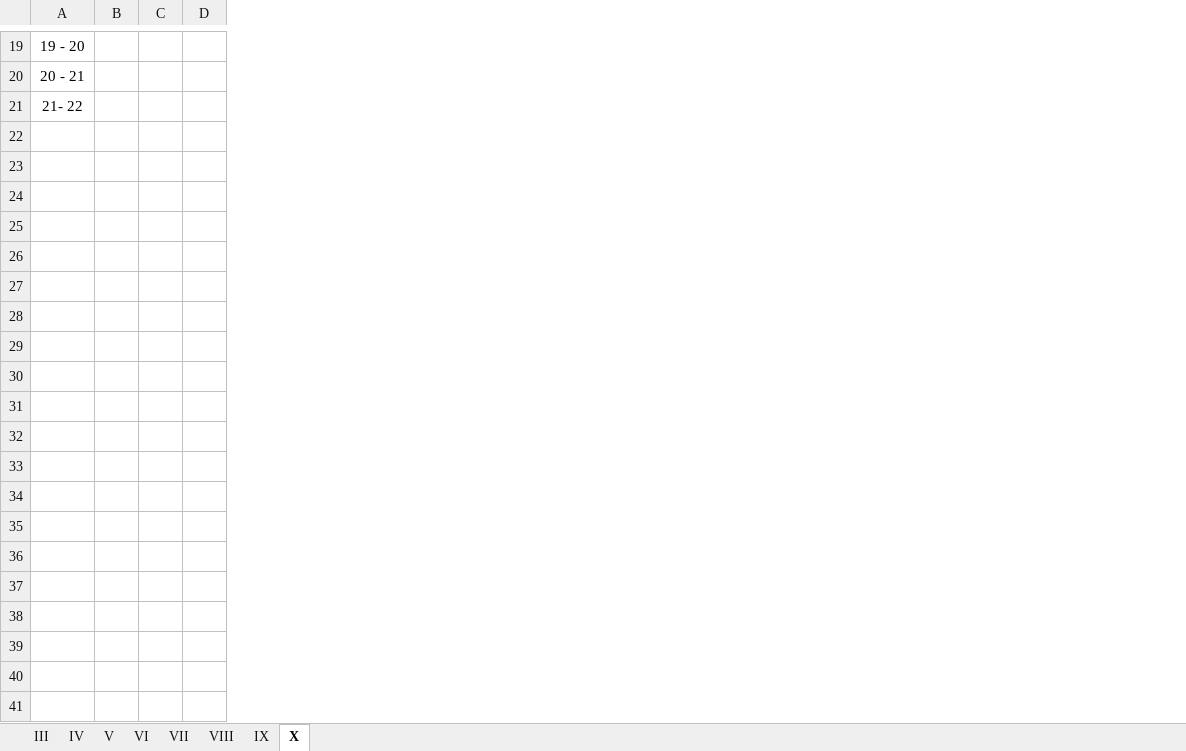
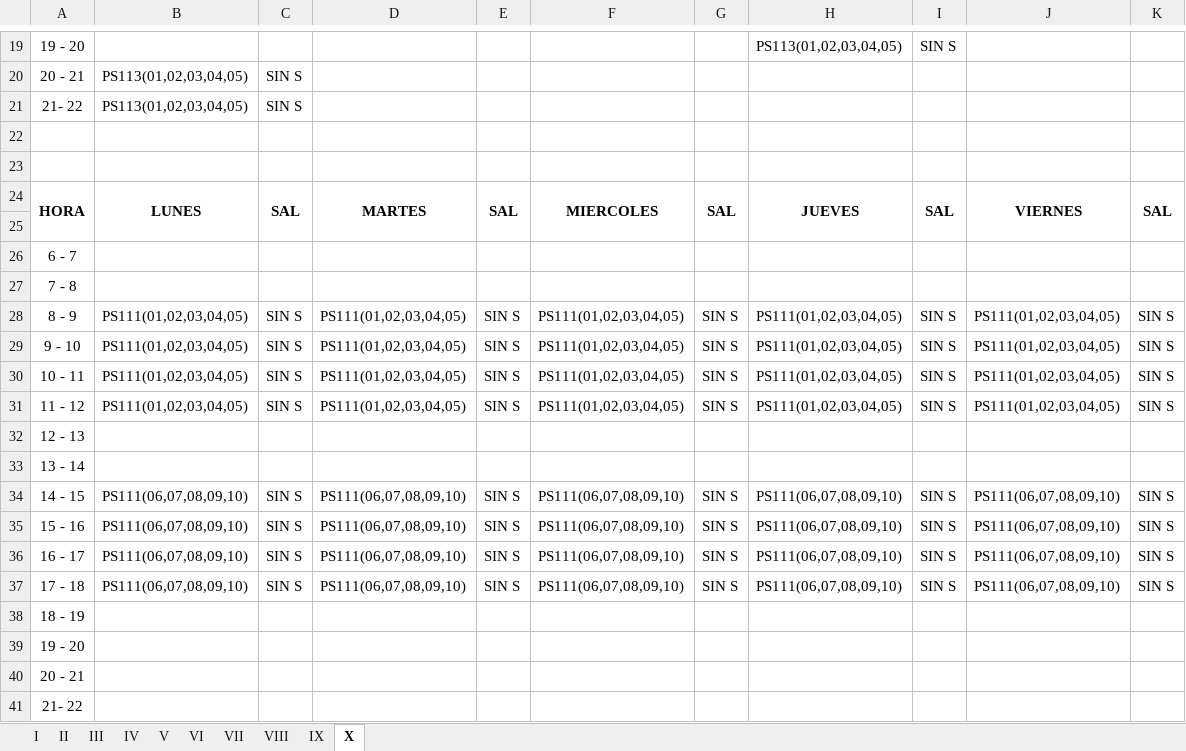
Before and after one commit to omairatapias/DERECHO, an Excel workbook: Psicologia/HORARIOS PSICOLOGIA 2014.xlsx, sheet X, drawn as a sheet; only a part is shown, gaps mark what is left out; values as stored, in another font and other column widths than the file's, no borders; removed rows and columns are numbered as before the commit, all else as after; rows hold the shown columns only; the diff covers the shown part only; the diff names each change by its address in the sheet, - before the commit and + after, or states it on an @@ line.

```diff
--- a/Psicologia/HORARIOS PSICOLOGIA 2014.xlsx (sheet X)
+++ b/Psicologia/HORARIOS PSICOLOGIA 2014.xlsx (sheet X)
+sheet tab: I
+sheet tab: II
-column B, empty
-column C, empty
-column D, empty
+column B, rows 20-21: PS113(01,02,03,04,05) | PS113(01,02,03,04,05)
+column C, rows 20-21: SIN S | SIN S
+column D, empty
+column E, empty
+column F, empty
+column G, empty
+column H, row 19: PS113(01,02,03,04,05)
+column I, row 19: SIN S
+column J, empty
+column K, empty
+row 22: (empty)
+row 23: (empty)
+row 24: HORA | LUNES | SAL | MARTES | SAL | MIERCOLES | SAL | JUEVES | SAL | VIERNES | SAL
+row 25: (empty)
+row 26: 6 - 7
+row 27: 7 - 8
+row 28: 8 - 9 | PS111(01,02,03,04,05) | SIN S | PS111(01,02,03,04,05) | SIN S | PS111(01,02,03,04,05) | SIN S | PS111(01,02,03,04,05) | SIN S | PS111(01,02,03,04,05) | SIN S
+row 29: 9 - 10 | PS111(01,02,03,04,05) | SIN S | PS111(01,02,03,04,05) | SIN S | PS111(01,02,03,04,05) | SIN S | PS111(01,02,03,04,05) | SIN S | PS111(01,02,03,04,05) | SIN S
+row 30: 10 - 11 | PS111(01,02,03,04,05) | SIN S | PS111(01,02,03,04,05) | SIN S | PS111(01,02,03,04,05) | SIN S | PS111(01,02,03,04,05) | SIN S | PS111(01,02,03,04,05) | SIN S
+row 31: 11 - 12 | PS111(01,02,03,04,05) | SIN S | PS111(01,02,03,04,05) | SIN S | PS111(01,02,03,04,05) | SIN S | PS111(01,02,03,04,05) | SIN S | PS111(01,02,03,04,05) | SIN S
+row 32: 12 - 13
+row 33: 13 - 14
+row 34: 14 - 15 | PS111(06,07,08,09,10) | SIN S | PS111(06,07,08,09,10) | SIN S | PS111(06,07,08,09,10) | SIN S | PS111(06,07,08,09,10) | SIN S | PS111(06,07,08,09,10) | SIN S
+row 35: 15 - 16 | PS111(06,07,08,09,10) | SIN S | PS111(06,07,08,09,10) | SIN S | PS111(06,07,08,09,10) | SIN S | PS111(06,07,08,09,10) | SIN S | PS111(06,07,08,09,10) | SIN S
+row 36: 16 - 17 | PS111(06,07,08,09,10) | SIN S | PS111(06,07,08,09,10) | SIN S | PS111(06,07,08,09,10) | SIN S | PS111(06,07,08,09,10) | SIN S | PS111(06,07,08,09,10) | SIN S
+row 37: 17 - 18 | PS111(06,07,08,09,10) | SIN S | PS111(06,07,08,09,10) | SIN S | PS111(06,07,08,09,10) | SIN S | PS111(06,07,08,09,10) | SIN S | PS111(06,07,08,09,10) | SIN S
+row 38: 18 - 19
+row 39: 19 - 20
+row 40: 20 - 21
+row 41: 21- 22
```
Also changed, not shown: 1 added column, 7 removed columns, 8 edited cells and cell formats elsewhere in this sheet, sheet IX, sheet VIII, sheet VI, sheet V, sheet VII, sheet IV, 1 more sheet, Psicologia/HORARIOS PSICOLOGIA 2022.xlsx.
